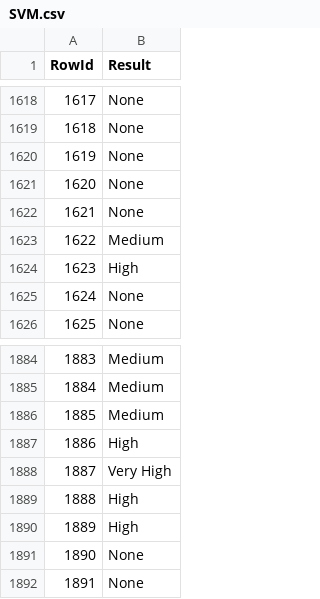
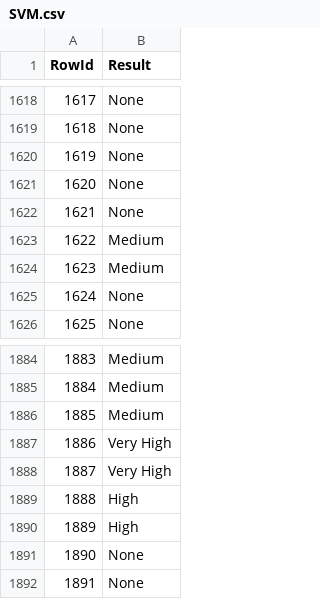
Before and after one commit to SLP25/DAA, a CSV file: competizione/SVM.csv, drawn as a sheet; only a part is shown, gaps mark what is left out; the diff covers the shown part only.

```diff
--- a/competizione/SVM.csv
+++ b/competizione/SVM.csv
@@ -1623,3 +1623,3 @@ RowId,Result
 1622,Medium
-1623,High
+1623,Medium
 1624,None
@@ -1886,3 +1886,3 @@ RowId,Result
 1885,Medium
-1886,High
+1886,Very High
 1887,Very High
```
Also changed, not shown: 6 edited cells elsewhere in this file, competizione/AdaBoost.csv, competizione/ExtraTrees.csv, 4 other files.
